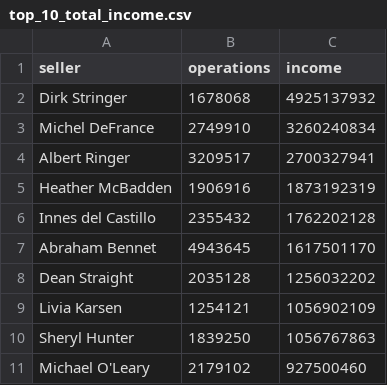
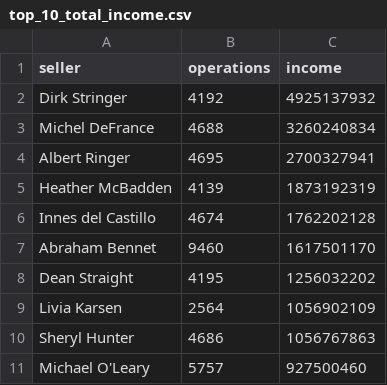
Before and after one commit to Petr-pro/data-analytics-project-92, a CSV file: top_10_total_income.csv, drawn as a sheet.

Commit message:
Add files via upload

```diff
--- a/top_10_total_income.csv
+++ b/top_10_total_income.csv
@@ -1,11 +1,11 @@
 "seller","operations","income"
-Dirk Stringer,1678068,4925137932
-Michel DeFrance,2749910,3260240834
-Albert Ringer,3209517,2700327941
-Heather McBadden,1906916,1873192319
-Innes del Castillo,2355432,1762202128
-Abraham Bennet,4943645,1617501170
-Dean Straight,2035128,1256032202
-Livia Karsen,1254121,1056902109
-Sheryl Hunter,1839250,1056767863
-Michael O'Leary,2179102,927500460
+Dirk Stringer,4192,4925137932
+Michel DeFrance,4688,3260240834
+Albert Ringer,4695,2700327941
+Heather McBadden,4139,1873192319
+Innes del Castillo,4674,1762202128
+Abraham Bennet,9460,1617501170
+Dean Straight,4195,1256032202
+Livia Karsen,2564,1056902109
+Sheryl Hunter,4686,1056767863
+Michael O'Leary,5757,927500460
```
